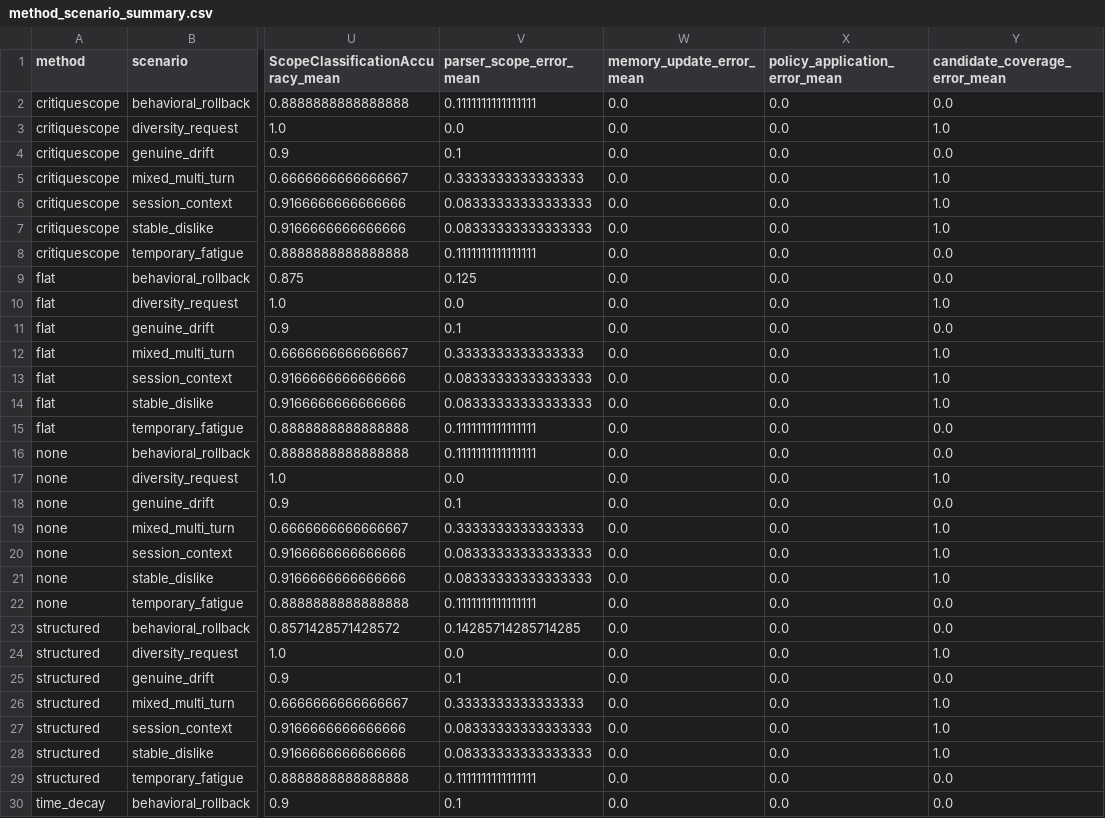
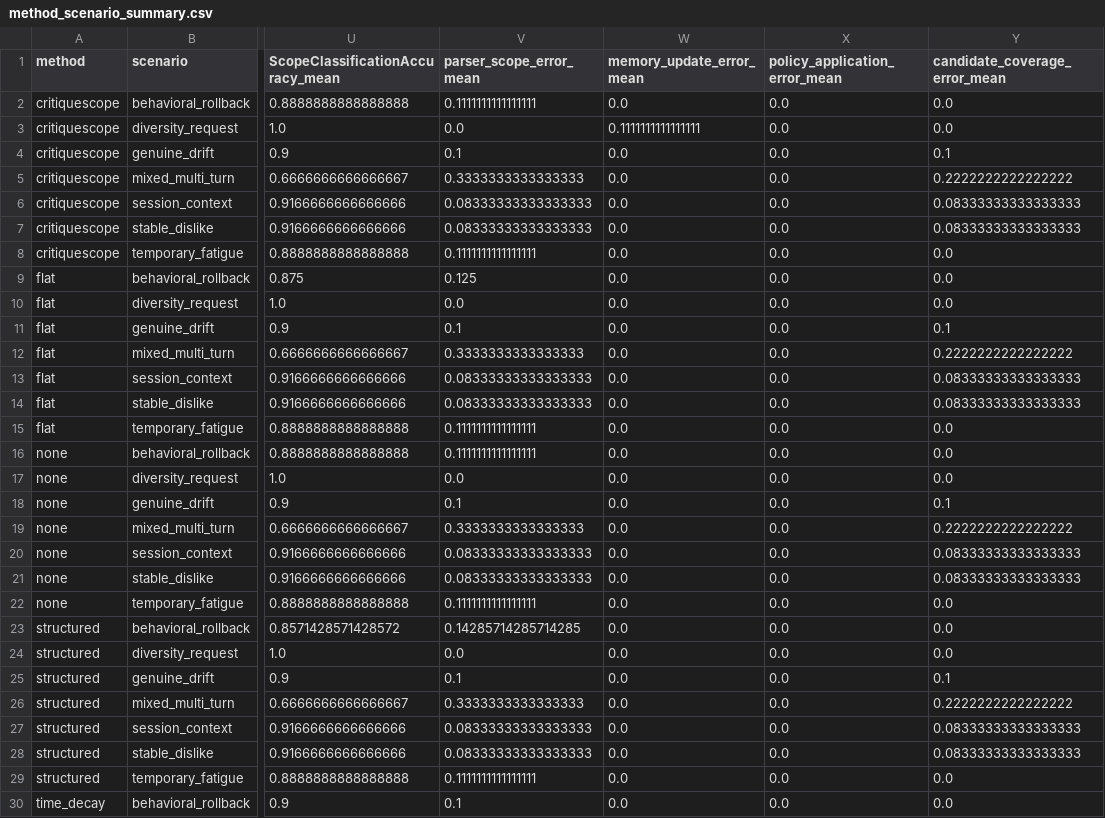
Before and after one commit to Rongfeng-Guo/agent-rec, a CSV file: outputs/closed_loop_deterministic/method_scenario_summary.csv, drawn as a sheet; only a part is shown, gaps mark what is left out; the diff covers the shown part only; the diff names each change by its address in the sheet, - before the commit and + after, or states it on an @@ line.

```diff
--- a/outputs/closed_loop_deterministic/method_scenario_summary.csv
+++ b/outputs/closed_loop_deterministic/method_scenario_summary.csv
-W3 (memory_update_error_mean): 0.0
+W3 (memory_update_error_mean): 0.1111111111111111
-Y3 (candidate_coverage_error_mean): 1.0
+Y3 (candidate_coverage_error_mean): 0.0
-Y4 (candidate_coverage_error_mean): 0.0
+Y4 (candidate_coverage_error_mean): 0.1
-Y5 (candidate_coverage_error_mean): 1.0
+Y5 (candidate_coverage_error_mean): 0.2222222222222222
-Y6:Y7 (candidate_coverage_error_mean): 1.0
+Y6:Y7 (candidate_coverage_error_mean): 0.08333333333333333
-Y10 (candidate_coverage_error_mean): 1.0
+Y10 (candidate_coverage_error_mean): 0.0
-Y11 (candidate_coverage_error_mean): 0.0
+Y11 (candidate_coverage_error_mean): 0.1
-Y12 (candidate_coverage_error_mean): 1.0
+Y12 (candidate_coverage_error_mean): 0.2222222222222222
-Y13:Y14 (candidate_coverage_error_mean): 1.0
+Y13:Y14 (candidate_coverage_error_mean): 0.08333333333333333
-Y17 (candidate_coverage_error_mean): 1.0
+Y17 (candidate_coverage_error_mean): 0.0
-Y18 (candidate_coverage_error_mean): 0.0
+Y18 (candidate_coverage_error_mean): 0.1
-Y19 (candidate_coverage_error_mean): 1.0
+Y19 (candidate_coverage_error_mean): 0.2222222222222222
-Y20:Y21 (candidate_coverage_error_mean): 1.0
+Y20:Y21 (candidate_coverage_error_mean): 0.08333333333333333
-Y24 (candidate_coverage_error_mean): 1.0
+Y24 (candidate_coverage_error_mean): 0.0
-Y25 (candidate_coverage_error_mean): 0.0
+Y25 (candidate_coverage_error_mean): 0.1
-Y26 (candidate_coverage_error_mean): 1.0
+Y26 (candidate_coverage_error_mean): 0.2222222222222222
-Y27:Y28 (candidate_coverage_error_mean): 1.0
+Y27:Y28 (candidate_coverage_error_mean): 0.08333333333333333
```
Also changed, not shown: 5 edited cells elsewhere in this file, outputs/closed_loop_deterministic/method_summary.csv, outputs/closed_loop_deterministic/summary.csv, 23 other files.
